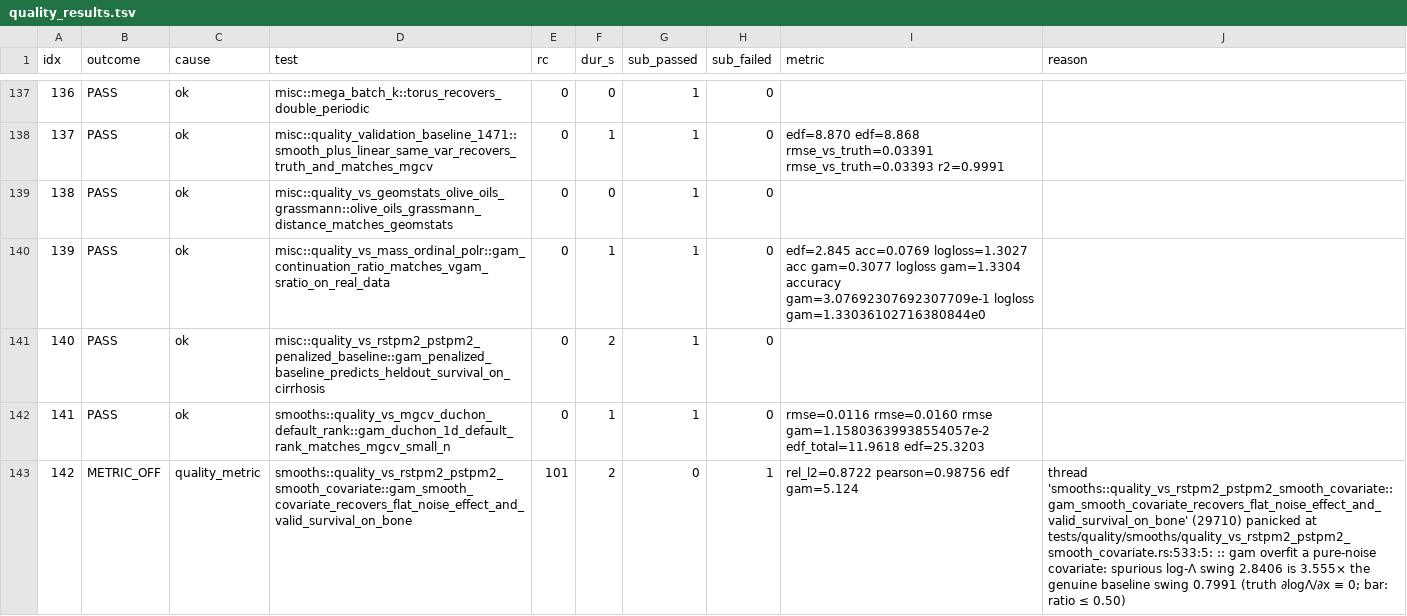
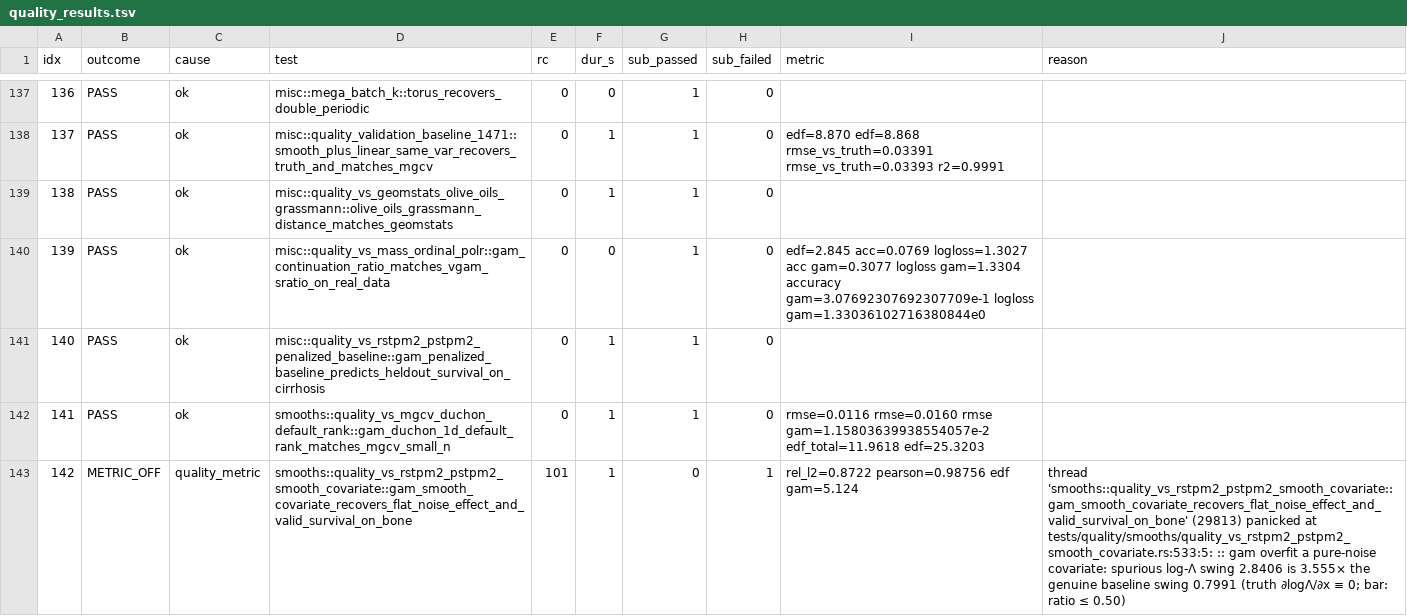
Before and after one commit to HomunculusLabs/gam, a TSV file: bench/gha_results/reference-quality/quality_results.tsv, drawn as a sheet; only a part is shown, gaps mark what is left out; the diff covers the shown part only.

```diff
--- a/bench/gha_results/reference-quality/quality_results.tsv
+++ b/bench/gha_results/reference-quality/quality_results.tsv
@@ -138,6 +138,6 @@ idx	outcome	cause	test	rc	dur_s	sub_passed	sub_failed	metric	reason
 137	PASS	ok	misc::quality_validation_baseline_1471::smooth_plus_linear_same_var_recovers_truth_and_matches_mgcv	0	1	1	0	edf=8.870 edf=8.868 rmse_vs_truth=0.03391 rmse_vs_truth=0.03393 r2=0.9991 	
-138	PASS	ok	misc::quality_vs_geomstats_olive_oils_grassmann::olive_oils_grassmann_distance_matches_geomstats	0	0	1	0		
-139	PASS	ok	misc::quality_vs_mass_ordinal_polr::gam_continuation_ratio_matches_vgam_sratio_on_real_data	0	1	1	0	edf=2.845 acc=0.0769 logloss=1.3027 acc gam=0.3077 logloss gam=1.3304 accuracy gam=3.07692307692307709e-1 logloss gam=1.33036102716380844e0 	
-140	PASS	ok	misc::quality_vs_rstpm2_pstpm2_penalized_baseline::gam_penalized_baseline_predicts_heldout_survival_on_cirrhosis	0	2	1	0		
+138	PASS	ok	misc::quality_vs_geomstats_olive_oils_grassmann::olive_oils_grassmann_distance_matches_geomstats	0	1	1	0		
+139	PASS	ok	misc::quality_vs_mass_ordinal_polr::gam_continuation_ratio_matches_vgam_sratio_on_real_data	0	0	1	0	edf=2.845 acc=0.0769 logloss=1.3027 acc gam=0.3077 logloss gam=1.3304 accuracy gam=3.07692307692307709e-1 logloss gam=1.33036102716380844e0 	
+140	PASS	ok	misc::quality_vs_rstpm2_pstpm2_penalized_baseline::gam_penalized_baseline_predicts_heldout_survival_on_cirrhosis	0	1	1	0		
 141	PASS	ok	smooths::quality_vs_mgcv_duchon_default_rank::gam_duchon_1d_default_rank_matches_mgcv_small_n	0	1	1	0	rmse=0.0116 rmse=0.0160 rmse gam=1.15803639938554057e-2 edf_total=11.9618 edf=25.3203 	
-142	METRIC_OFF	quality_metric	smooths::quality_vs_rstpm2_pstpm2_smooth_covariate::gam_smooth_covariate_recovers_flat_noise_effect_and_valid_survival_on_bone	101	2	0	1	rel_l2=0.8722 pearson=0.98756 edf gam=5.124 	thread 'smooths::quality_vs_rstpm2_pstpm2_smooth_covariate::gam_smooth_covariate_recovers_flat_noise_effect_and_valid_survival_on_bone' (29710) panicked at tests/quality/smooths/quality_vs_rstpm2_pstpm2_smooth_covariate.rs:533:5: :: gam overfit a pure-noise covariate: spurious log-Λ swing 2.8406 is 3.555× the genuine baseline swing 0.7991 (truth ∂logΛ/∂x ≡ 0; bar: ratio ≤ 0.50)
+142	METRIC_OFF	quality_metric	smooths::quality_vs_rstpm2_pstpm2_smooth_covariate::gam_smooth_covariate_recovers_flat_noise_effect_and_valid_survival_on_bone	101	1	0	1	rel_l2=0.8722 pearson=0.98756 edf gam=5.124 	thread 'smooths::quality_vs_rstpm2_pstpm2_smooth_covariate::gam_smooth_covariate_recovers_flat_noise_effect_and_valid_survival_on_bone' (29813) panicked at tests/quality/smooths/quality_vs_rstpm2_pstpm2_smooth_covariate.rs:533:5: :: gam overfit a pure-noise covariate: spurious log-Λ swing 2.8406 is 3.555× the genuine baseline swing 0.7991 (truth ∂logΛ/∂x ≡ 0; bar: ratio ≤ 0.50)
```
Also changed, not shown: 147 edited cells elsewhere in this file, 3 other files.
